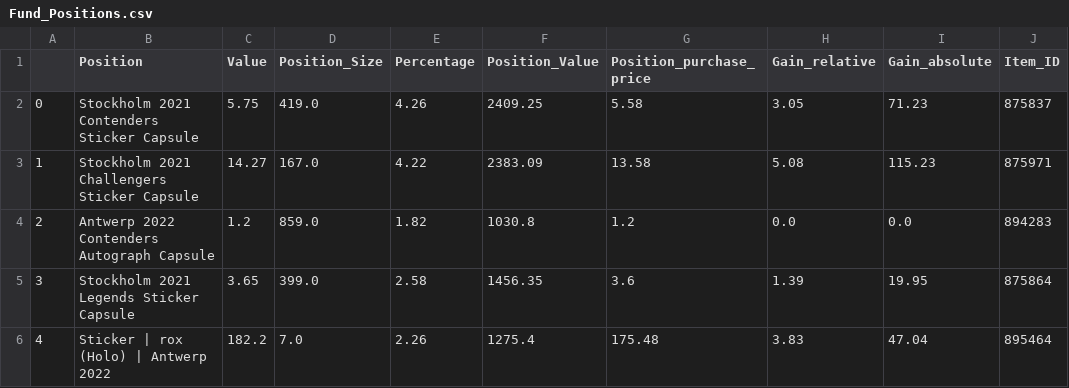
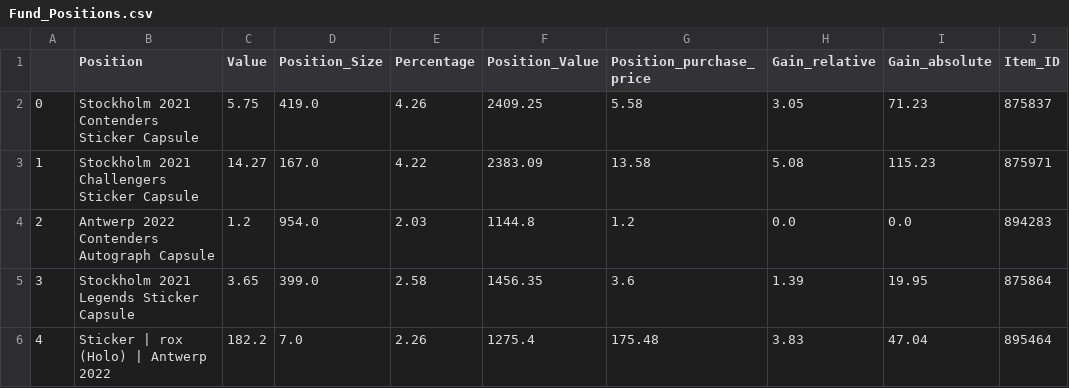
Before and after one commit to ElonRM/Sticker_Fonds_Tracker, a CSV file: Data/Fund_Positions.csv, drawn as a sheet; only a part is shown; the diff names each change by its address in the sheet, - before the commit and + after, or states it on an @@ line.

```diff
--- a/Data/Fund_Positions.csv
+++ b/Data/Fund_Positions.csv
-D4 (Position_Size): 859.0
+D4 (Position_Size): 954.0
-E4 (Percentage): 1.82
+E4 (Percentage): 2.03
-F4 (Position_Value): 1030.8
+F4 (Position_Value): 1144.8
```
Also changed, not shown: Data/buy_order_history.csv, Data/fund_value_history.csv, 3 other files.
